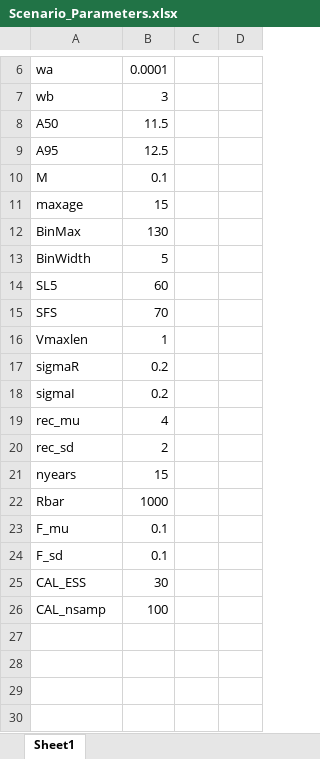
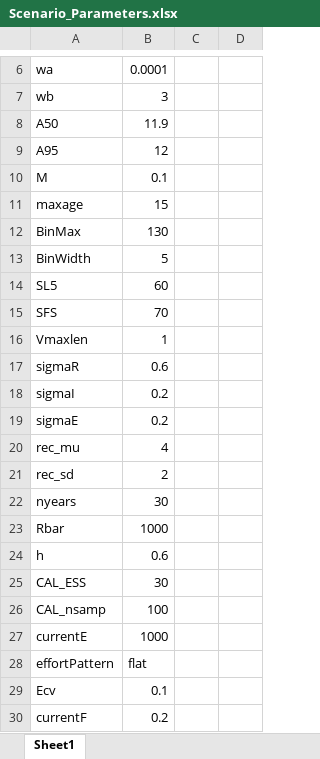
Before and after one commit to Blue-Matter/SLAM, an Excel workbook: data-raw/Scenario_Parameters.xlsx, sheet Sheet1, drawn as a sheet; only a part is shown, gaps mark what is left out; values as stored, in another font and other column widths than the file's, no borders; removed rows and columns are numbered as before the commit, all else as after; the diff names each change by its address in the sheet, - before the commit and + after, or states it on an @@ line.

Commit message:
Update Scenario_Parameters.xlsx

```diff
--- a/data-raw/Scenario_Parameters.xlsx (sheet Sheet1)
+++ b/data-raw/Scenario_Parameters.xlsx (sheet Sheet1)
-B8: 11.5
+B8: 11.9
-B9: 12.5
+B9: 12
-B17: 0.2
+B17: 0.6
+row 19: sigmaE | 0.2
-B22: 15
+B22: 30
-row 23: F_mu | 0.1
-row 24: F_sd | 0.1
+row 24: h | 0.6
+row 27: currentE | 1000
+row 28: effortPattern | flat
+row 29: Ecv | 0.1
+row 30: currentF | 0.2
```
